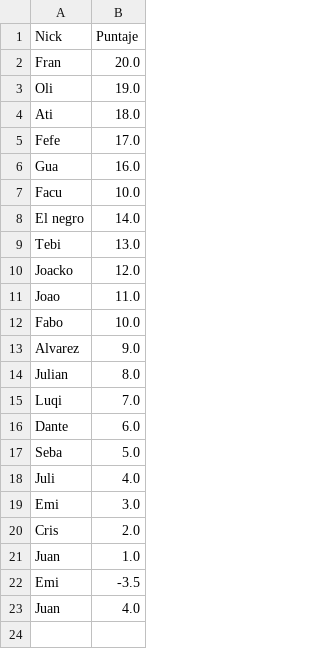
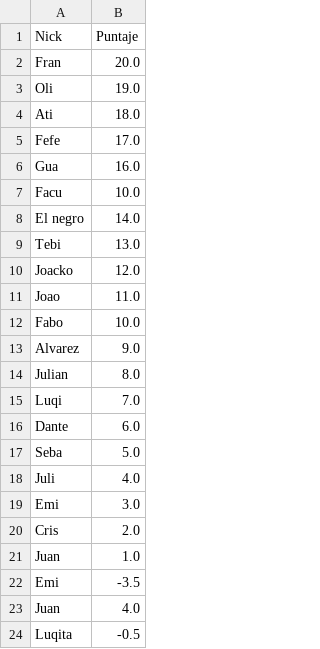
Before and after one commit to fvenegasn/FiguRace, a CSV file: data/csv/puntajes_media.csv, drawn as a sheet; the diff names each change by its address in the sheet, - before the commit and + after, or states it on an @@ line.

```diff
--- a/data/csv/puntajes_media.csv
+++ b/data/csv/puntajes_media.csv
+row 24: Luqita | -0.5
```
Also changed, not shown: data/csv/puntajes_dificil.csv, 6 other files.
